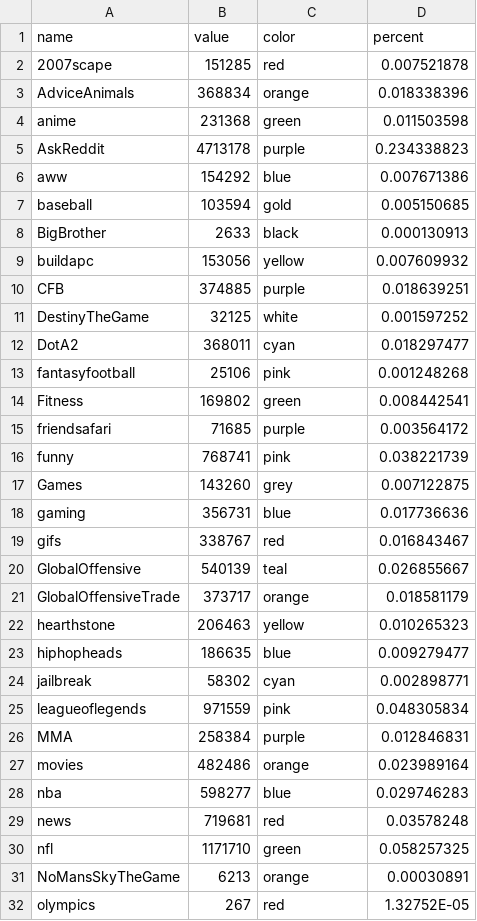
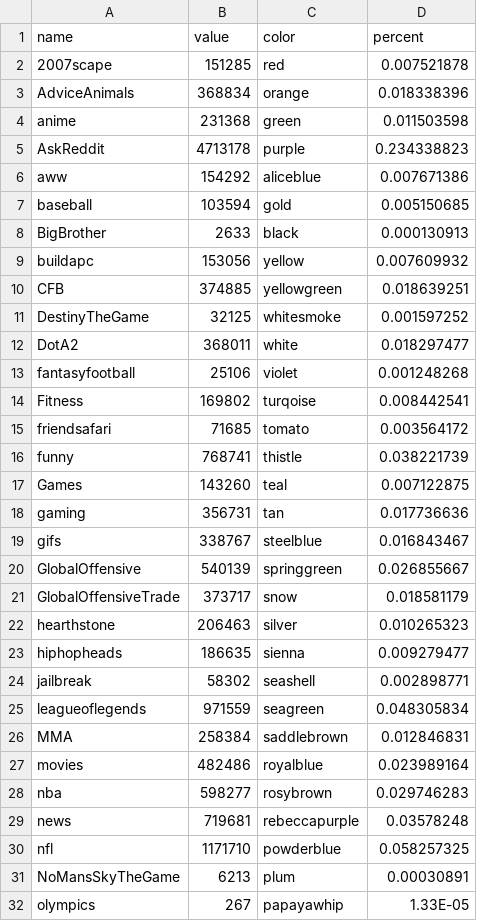
Before and after one commit to gwrong/infovis4460, a CSV file: visualization/final_viz/subreddit_lookup.csv, drawn as a sheet; only a part is shown; the diff covers the shown part only.

Commit message:
Fixed chord diagram hovers, added esc key to clear fade, added percentages of mentions, added more colors to chord, word cloud hover text

```diff
--- a/visualization/final_viz/subreddit_lookup.csv
+++ b/visualization/final_viz/subreddit_lookup.csv
@@ -5,3 +5,3 @@ anime,231368,green,0.011503598
 AskReddit,4713178,purple,0.234338823
-aww,154292,blue,0.007671386
+aww,154292,aliceblue,0.007671386
 baseball,103594,gold,0.005150685
@@ -9,24 +9,24 @@ BigBrother,2633,black,0.000130913
 buildapc,153056,yellow,0.007609932
-CFB,374885,purple,0.018639251
-DestinyTheGame,32125,white,0.001597252
-DotA2,368011,cyan,0.018297477
-fantasyfootball,25106,pink,0.001248268
-Fitness,169802,green,0.008442541
-friendsafari,71685,purple,0.003564172
-funny,768741,pink,0.038221739
-Games,143260,grey,0.007122875
-gaming,356731,blue,0.017736636
-gifs,338767,red,0.016843467
-GlobalOffensive,540139,teal,0.026855667
-GlobalOffensiveTrade,373717,orange,0.018581179
-hearthstone,206463,yellow,0.010265323
-hiphopheads,186635,blue,0.009279477
-jailbreak,58302,cyan,0.002898771
-leagueoflegends,971559,pink,0.048305834
-MMA,258384,purple,0.012846831
-movies,482486,orange,0.023989164
-nba,598277,blue,0.029746283
-news,719681,red,0.03578248
-nfl,1171710,green,0.058257325
-NoMansSkyTheGame,6213,orange,0.00030891
-olympics,267,red,1.32752E-05
+CFB,374885,yellowgreen,0.018639251
+DestinyTheGame,32125,whitesmoke,0.001597252
+DotA2,368011,white,0.018297477
+fantasyfootball,25106,violet,0.001248268
+Fitness,169802,turqoise,0.008442541
+friendsafari,71685,tomato,0.003564172
+funny,768741,thistle,0.038221739
+Games,143260,teal,0.007122875
+gaming,356731,tan,0.017736636
+gifs,338767,steelblue,0.016843467
+GlobalOffensive,540139,springgreen,0.026855667
+GlobalOffensiveTrade,373717,snow,0.018581179
+hearthstone,206463,silver,0.010265323
+hiphopheads,186635,sienna,0.009279477
+jailbreak,58302,seashell,0.002898771
+leagueoflegends,971559,seagreen,0.048305834
+MMA,258384,saddlebrown,0.012846831
+movies,482486,royalblue,0.023989164
+nba,598277,rosybrown,0.029746283
+news,719681,rebeccapurple,0.03578248
+nfl,1171710,powderblue,0.058257325
+NoMansSkyTheGame,6213,plum,0.00030891
+olympics,267,papayawhip,1.33E-05
```
Also changed, not shown: 20 edited cells elsewhere in this file, 2 other files.
